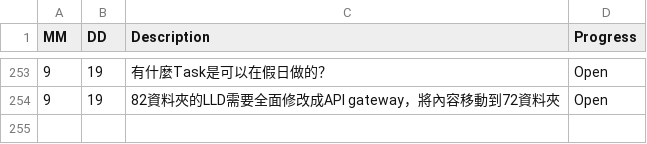
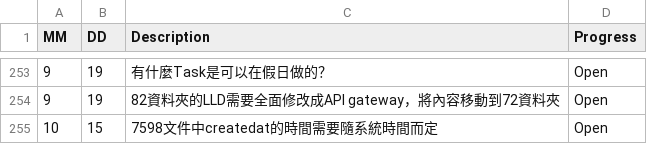
Before and after one commit to AustinLiao69/Project-LCAS-Sandbox, a CSV file: 00. Master_Project document/00AC. 工作底稿/0002. Work note.csv, drawn as a sheet; only a part is shown, gaps mark what is left out; the diff names each change by its address in the sheet, - before the commit and + after, or states it on an @@ line.

```diff
--- a/00. Master_Project document/00AC. 工作底稿/0002. Work note.csv
+++ b/00. Master_Project document/00AC. 工作底稿/0002. Work note.csv
+row 255: 10 | 15 | 7598文件中createdat的時間需要隨系統時間而定 | Open
```
Also changed, not shown: 1 other file.
